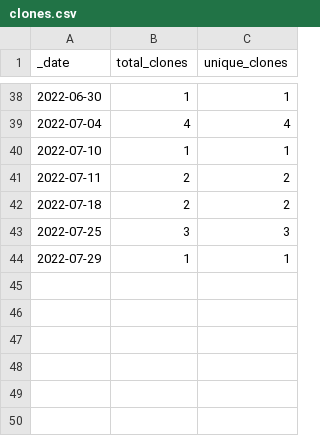
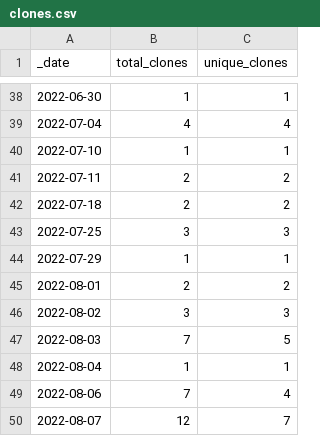
Before and after one commit to batterycenter/battery, a CSV file: traffic/clones.csv, drawn as a sheet; only a part is shown, gaps mark what is left out; the diff names each change by its address in the sheet, - before the commit and + after, or states it on an @@ line.

Commit message:
GitHub traffic

```diff
--- a/traffic/clones.csv
+++ b/traffic/clones.csv
+row 45: 2022-08-01 | 2 | 2
+row 46: 2022-08-02 | 3 | 3
+row 47: 2022-08-03 | 7 | 5
+row 48: 2022-08-04 | 1 | 1
+row 49: 2022-08-06 | 7 | 4
+row 50: 2022-08-07 | 12 | 7
```
Also changed, not shown: 1 other file.
